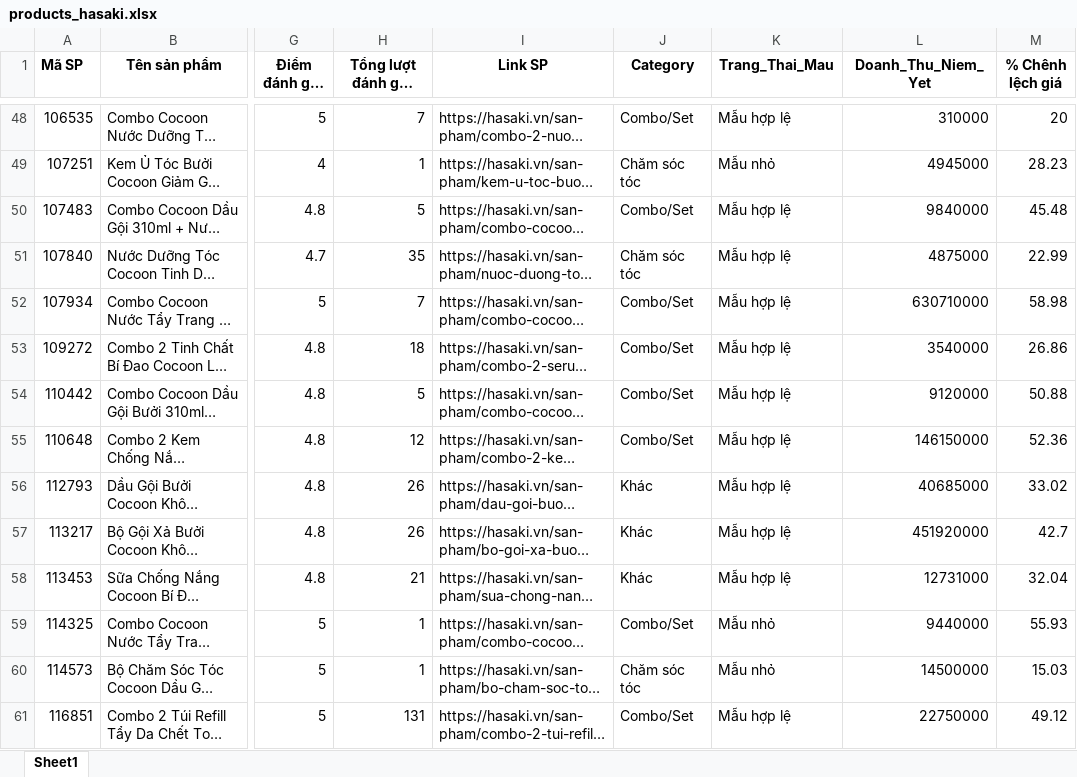
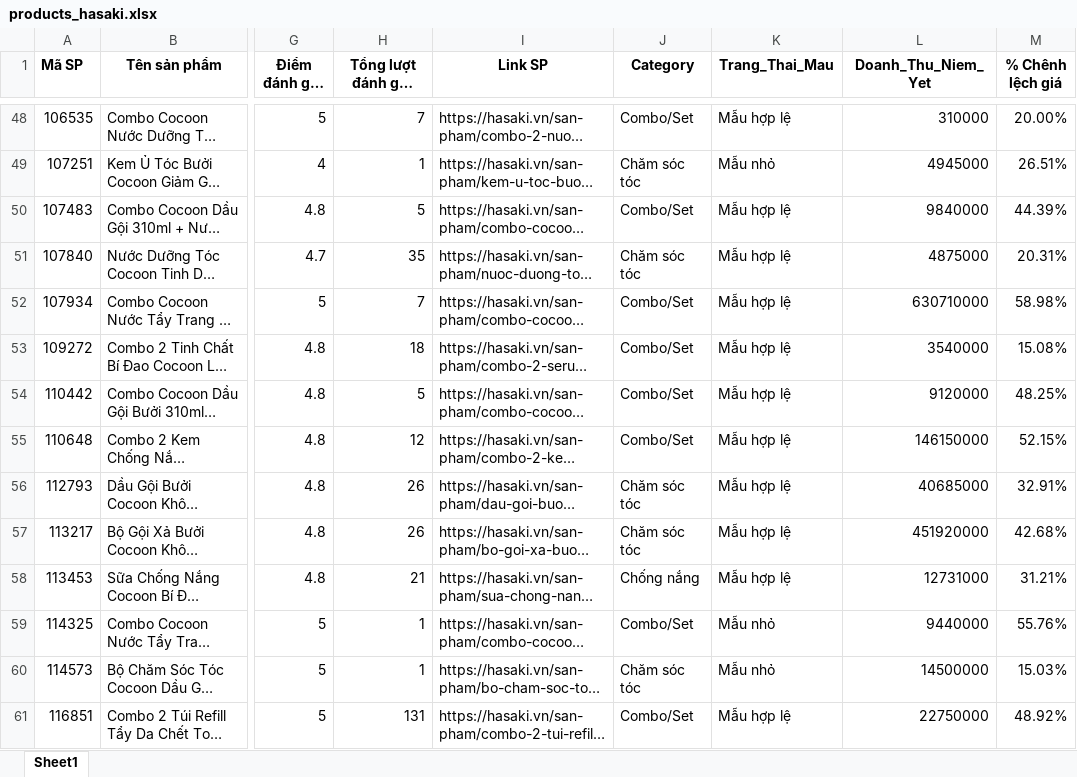
Before and after one commit to 24126024-web/cocoa, an Excel workbook: dataset/products_hasaki.xlsx, sheet Sheet1, drawn as a sheet; only a part is shown, gaps mark what is left out; long unchanged cells end in …; values as stored, in another font and other column widths than the file's, no borders; the diff covers the shown part only; the diff names each change by its address in the sheet, - before the commit and + after, or states it on an @@ line.

```diff
--- a/dataset/products_hasaki.xlsx (sheet Sheet1)
+++ b/dataset/products_hasaki.xlsx (sheet Sheet1)
-M48 (% Chênh lệch giá): 20
+M48 (% Chênh lệch giá): 20.00%
-M49 (% Chênh lệch giá): 28.23
+M49 (% Chênh lệch giá): 26.51%
-M50 (% Chênh lệch giá): 45.48
+M50 (% Chênh lệch giá): 44.39%
-M51 (% Chênh lệch giá): 22.99
+M51 (% Chênh lệch giá): 20.31%
-M52 (% Chênh lệch giá): 58.98
+M52 (% Chênh lệch giá): 58.98%
-M53 (% Chênh lệch giá): 26.86
+M53 (% Chênh lệch giá): 15.08%
-M54 (% Chênh lệch giá): 50.88
+M54 (% Chênh lệch giá): 48.25%
-M55 (% Chênh lệch giá): 52.36
+M55 (% Chênh lệch giá): 52.15%
-J56:J57 (Category): Khác
+J56:J57 (Category): Chăm sóc tóc
-M56 (% Chênh lệch giá): 33.02
+M56 (% Chênh lệch giá): 32.91%
-M57 (% Chênh lệch giá): 42.7
+M57 (% Chênh lệch giá): 42.68%
-J58 (Category): Khác
+J58 (Category): Chống nắng
-M58 (% Chênh lệch giá): 32.04
+M58 (% Chênh lệch giá): 31.21%
-M59 (% Chênh lệch giá): 55.93
+M59 (% Chênh lệch giá): 55.76%
-M60 (% Chênh lệch giá): 15.03
+M60 (% Chênh lệch giá): 15.03%
-M61 (% Chênh lệch giá): 49.12
+M61 (% Chênh lệch giá): 48.92%
```
Also changed, not shown: 97 edited cells elsewhere in this sheet, formulas that keep their value, 3 other files.
